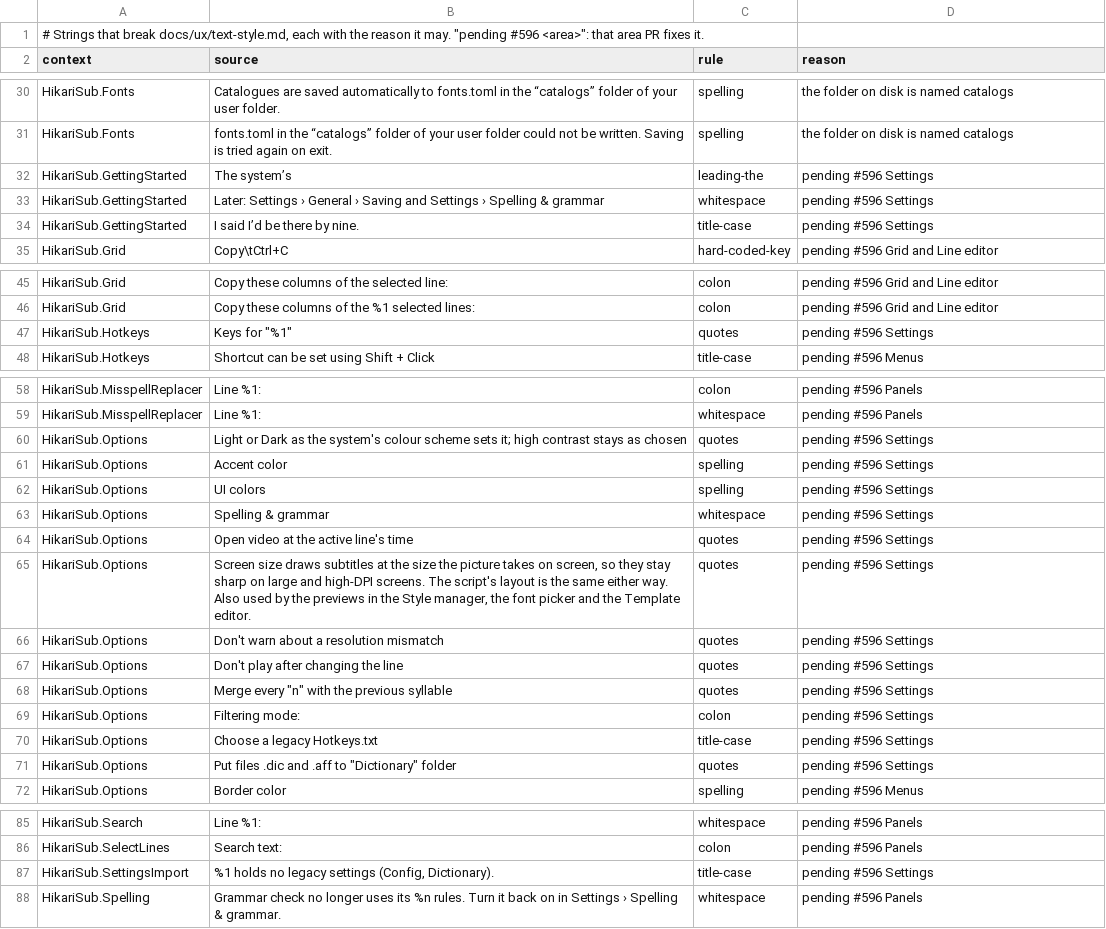
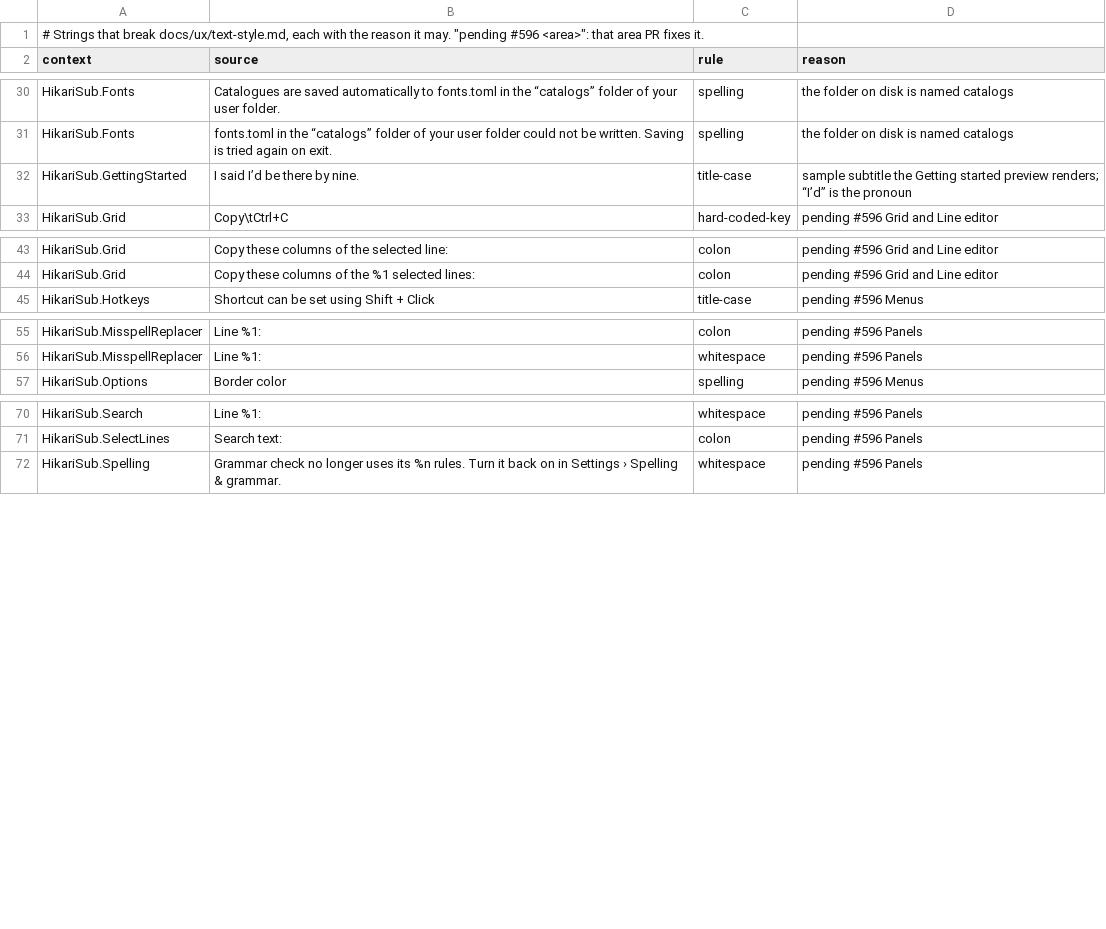
Before and after one commit to altqx/hikari, a TSV file: i18n/text-style-allow.tsv, drawn as a sheet; only a part is shown, gaps mark what is left out.

Commit message:
Text style: Settings says shortcut, Grid and Script properties
Part of #596, the Settings area. Settings › Hotkeys becomes Settings ›
Shortcuts and every hotkey the user reads says shortcut; hotkeys.toml,
Hotkeys.txt and the command ids keep their names. The Subtitle grid and
Subtitle properties pages become Grid and Script properties, and Spelling
& grammar becomes Spelling and grammar.

The pending Settings rows are fixed: curly quotes and apostrophes, colour,
System instead of The system's, Filtering mode without a colon, the cache
range tip, and whole sentences for the missing conversion catalogue or
style. Translations carry over in ko, pl, ta and th; hikari_lupdate finds
no new source.

```diff
--- a/i18n/text-style-allow.tsv
+++ b/i18n/text-style-allow.tsv
@@ -31,5 +31,3 @@ HikariSub.Fonts	Catalogues are saved automatically to fonts.toml in the “catal
 HikariSub.Fonts	fonts.toml in the “catalogs” folder of your user folder could not be written. Saving is tried again on exit.	spelling	the folder on disk is named catalogs
-HikariSub.GettingStarted	The system’s	leading-the	pending #596 Settings
-HikariSub.GettingStarted	Later: Settings › General › Saving and Settings › Spelling & grammar	whitespace	pending #596 Settings
-HikariSub.GettingStarted	I said I’d be there by nine.	title-case	pending #596 Settings
+HikariSub.GettingStarted	I said I’d be there by nine.	title-case	sample subtitle the Getting started preview renders; “I’d” is the pronoun
 HikariSub.Grid	Copy\tCtrl+C	hard-coded-key	pending #596 Grid and Line editor
@@ -46,3 +44,2 @@ HikariSub.Grid	Copy these columns of the selected line:	colon	pending #596 Grid
 HikariSub.Grid	Copy these columns of the %1 selected lines:	colon	pending #596 Grid and Line editor
-HikariSub.Hotkeys	Keys for "%1"	quotes	pending #596 Settings
 HikariSub.Hotkeys	Shortcut can be set using Shift + Click	title-case	pending #596 Menus
@@ -59,14 +56,2 @@ HikariSub.MisspellReplacer	Line %1: 	colon	pending #596 Panels
 HikariSub.MisspellReplacer	Line %1: 	whitespace	pending #596 Panels
-HikariSub.Options	Light or Dark as the system's colour scheme sets it; high contrast stays as chosen	quotes	pending #596 Settings
-HikariSub.Options	Accent color	spelling	pending #596 Settings
-HikariSub.Options	UI colors	spelling	pending #596 Settings
-HikariSub.Options	Spelling & grammar	whitespace	pending #596 Settings
-HikariSub.Options	Open video at the active line's time	quotes	pending #596 Settings
-HikariSub.Options	Screen size draws subtitles at the size the picture takes on screen, so they stay sharp on large and high-DPI screens. The script's layout is the same either way. Also used by the previews in the Style manager, the font picker and the Template editor.	quotes	pending #596 Settings
-HikariSub.Options	Don't warn about a resolution mismatch	quotes	pending #596 Settings
-HikariSub.Options	Don't play after changing the line	quotes	pending #596 Settings
-HikariSub.Options	Merge every "n" with the previous syllable	quotes	pending #596 Settings
-HikariSub.Options	Filtering mode:	colon	pending #596 Settings
-HikariSub.Options	Choose a legacy Hotkeys.txt	title-case	pending #596 Settings
-HikariSub.Options	Put files .dic and .aff to "Dictionary" folder	quotes	pending #596 Settings
 HikariSub.Options	Border color	spelling	pending #596 Menus
@@ -86,3 +71,2 @@ HikariSub.Search	Line %1: 	whitespace	pending #596 Panels
 HikariSub.SelectLines	Search text:	colon	pending #596 Panels
-HikariSub.SettingsImport	%1 holds no legacy settings (Config, Dictionary).	title-case	pending #596 Settings
 HikariSub.Spelling	Grammar check no longer uses its %n rules. Turn it back on in Settings › Spelling & grammar.	whitespace	pending #596 Panels
```
Also changed, not shown: 20 other files.
